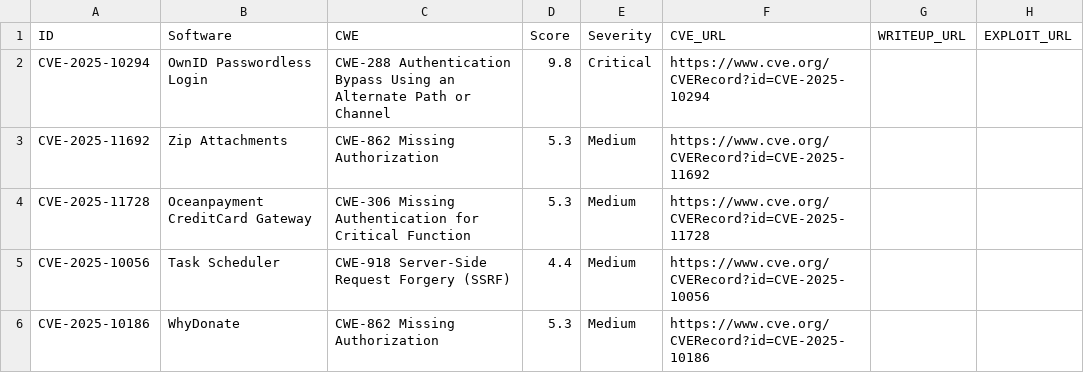
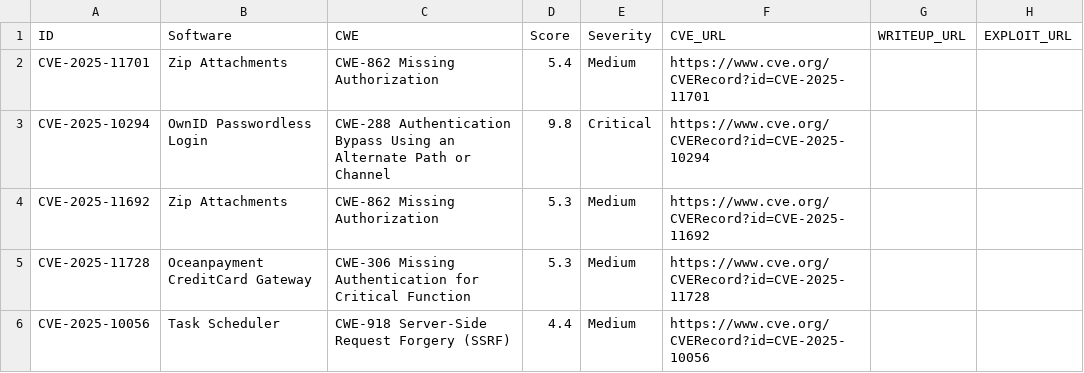
Before and after one commit to jFriedli/jFriedli.github.io, a CSV file: cves.csv, drawn as a sheet; only a part is shown; the shorter side is filled out with more unchanged rows.

Commit message:
Update cves.csv

```diff
--- a/cves.csv
+++ b/cves.csv
@@ -1,2 +1,3 @@
 ID,Software,CWE,Score,Severity,CVE_URL,WRITEUP_URL,EXPLOIT_URL
+CVE-2025-11701,Zip Attachments,CWE-862 Missing Authorization,5.4,Medium,https://www.cve.org/CVERecord?id=CVE-2025-11701,,
 CVE-2025-10294,OwnID Passwordless Login,CWE-288 Authentication Bypass Using an Alternate Path or Channel,9.8,Critical,https://www.cve.org/CVERecord?id=CVE-2025-10294,,
```
